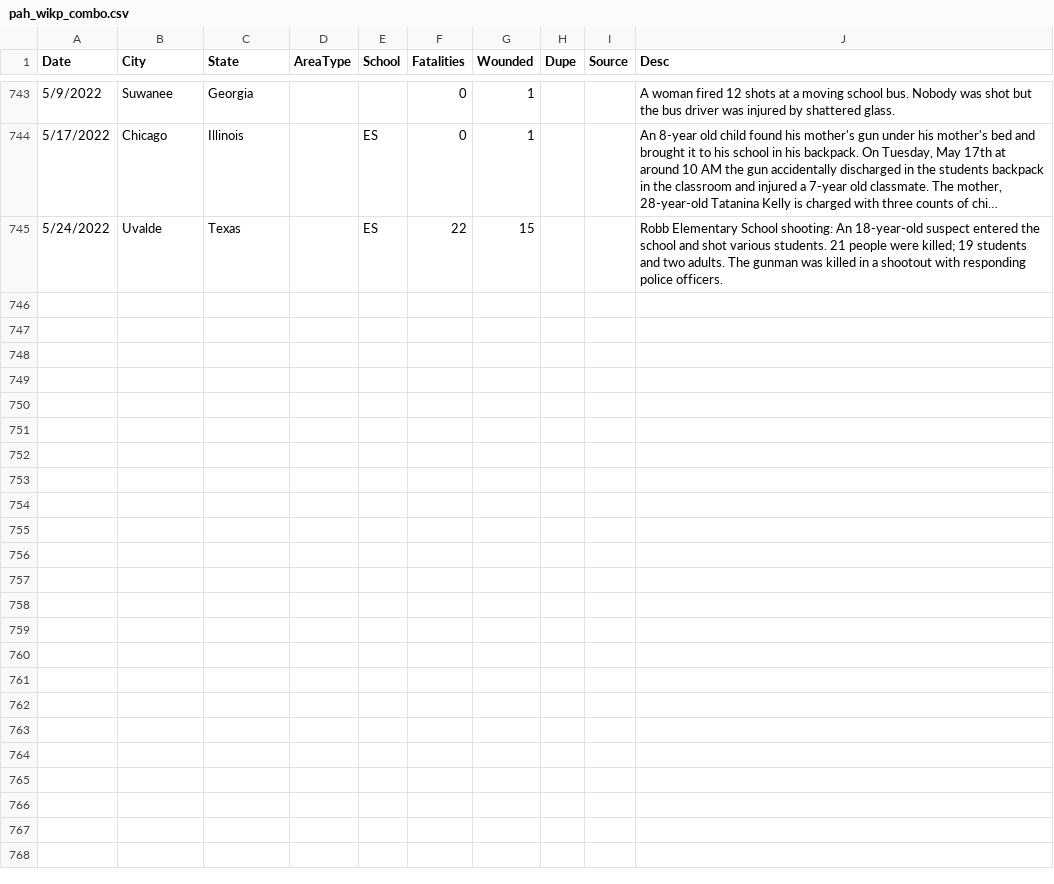
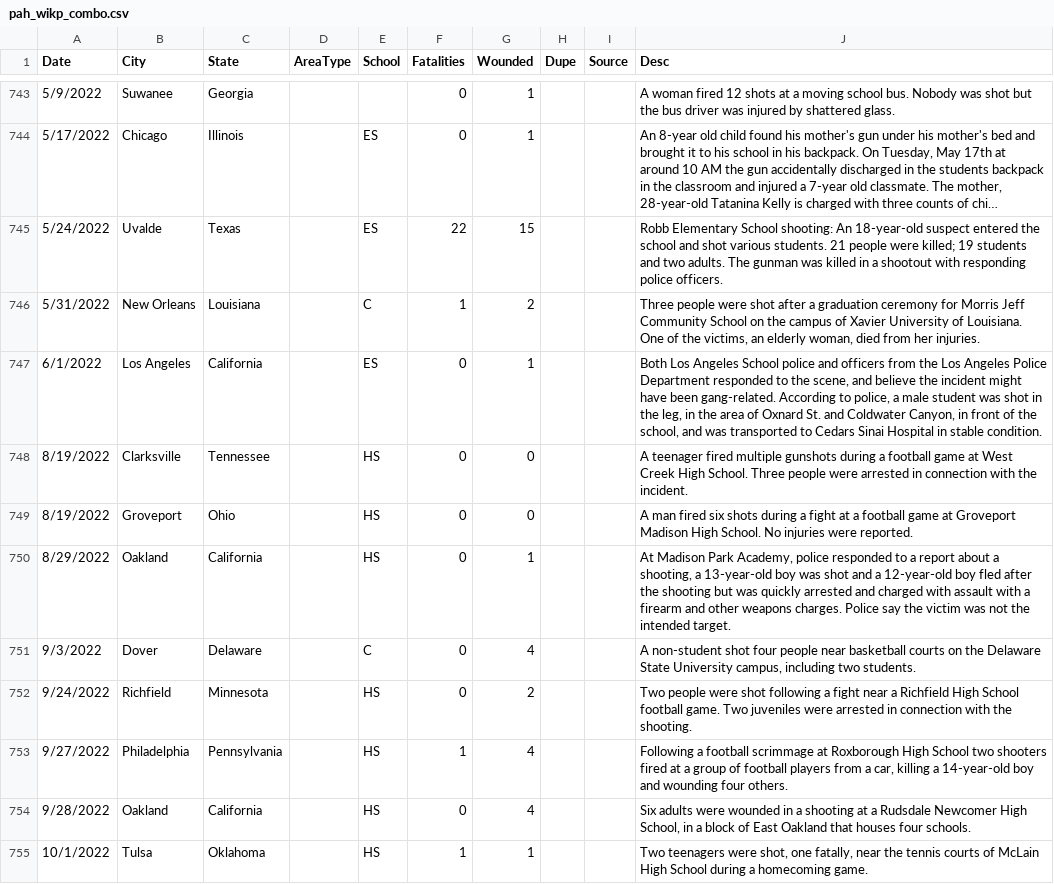
Before and after one commit to ecodan/school-shooting-data, a CSV file: pah_wikp_combo.csv, drawn as a sheet; only a part is shown, gaps mark what is left out; long unchanged cells end in …; the diff names each change by its address in the sheet, - before the commit and + after, or states it on an @@ line.

Commit message:
update 10/2/2022

```diff
--- a/pah_wikp_combo.csv
+++ b/pah_wikp_combo.csv
+row 746: 5/31/2022 | New Orleans | Louisiana |  | C | 1 | 2 |  |  | Three people were shot after a graduation ceremony for Morris Jeff Community School on the campus of Xavier University of Louisiana. One of the victims, an elderly woman, died from her injuries.
+row 747: 6/1/2022 | Los Angeles | California |  | ES | 0 | 1 |  |  | Both Los Angeles School police and officers from the Los Angeles Police Department responded to the scene, and believe the incident might have been gang-related. According to police, a male student was shot in the leg, in the area of Oxnard St. and Coldwater Canyon, in front of the school, and was transported to Cedars Sinai Hospital in stable condition.
+row 748: 8/19/2022 | Clarksville | Tennessee |  | HS | 0 | 0 |  |  | A teenager fired multiple gunshots during a football game at West Creek High School. Three people were arrested in connection with the incident.
+row 749: 8/19/2022 | Groveport | Ohio |  | HS | 0 | 0 |  |  | A man fired six shots during a fight at a football game at Groveport Madison High School. No injuries were reported.
+row 750: 8/29/2022 | Oakland | California |  | HS | 0 | 1 |  |  | At Madison Park Academy, police responded to a report about a shooting, a 13-year-old boy was shot and a 12-year-old boy fled after the shooting but was quickly arrested and charged with assault with a firearm and other weapons charges. Police say the victim was not the intended target.
+row 751: 9/3/2022 | Dover | Delaware |  | C | 0 | 4 |  |  | A non-student shot four people near basketball courts on the Delaware State University campus, including two students.
+row 752: 9/24/2022 | Richfield | Minnesota |  | HS | 0 | 2 |  |  | Two people were shot following a fight near a Richfield High School football game. Two juveniles were arrested in connection with the shooting.
+row 753: 9/27/2022 | Philadelphia | Pennsylvania |  | HS | 1 | 4 |  |  | Following a football scrimmage at Roxborough High School two shooters fired at a group of football players from a car, killing a 14-year-old boy and wounding four others.
+row 754: 9/28/2022 | Oakland | California |  | HS | 0 | 4 |  |  | Six adults were wounded in a shooting at a Rudsdale Newcomer High School, in a block of East Oakland that houses four schools.
+row 755: 10/1/2022 | Tulsa | Oklahoma |  | HS | 1 | 1 |  |  | Two teenagers were shot, one fatally, near the tennis courts of McLain High School during a homecoming game.
```
